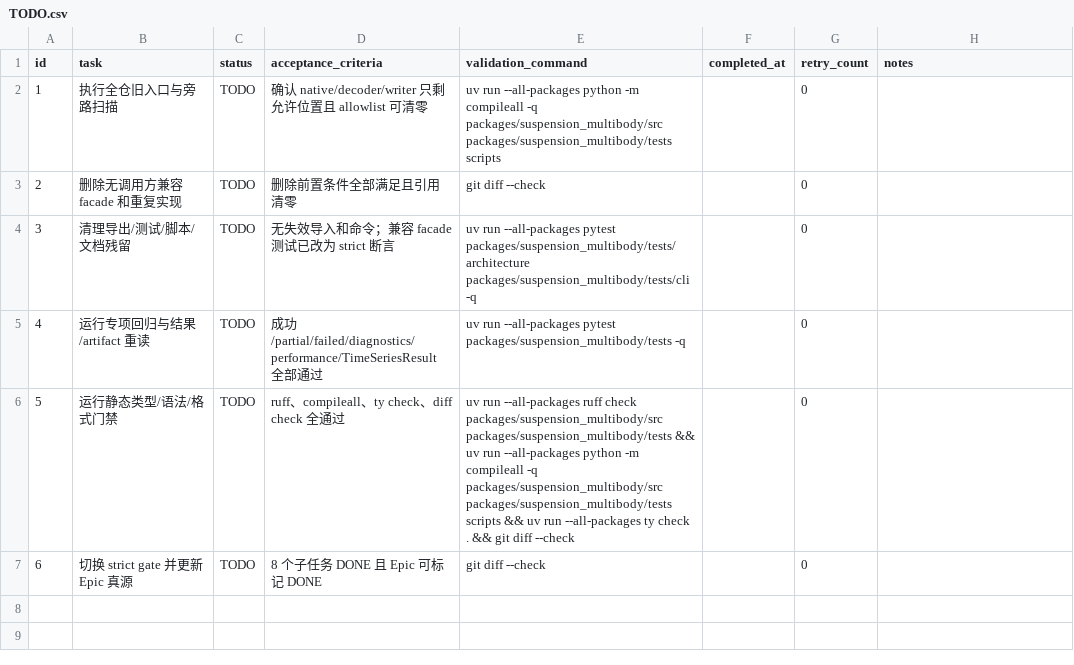
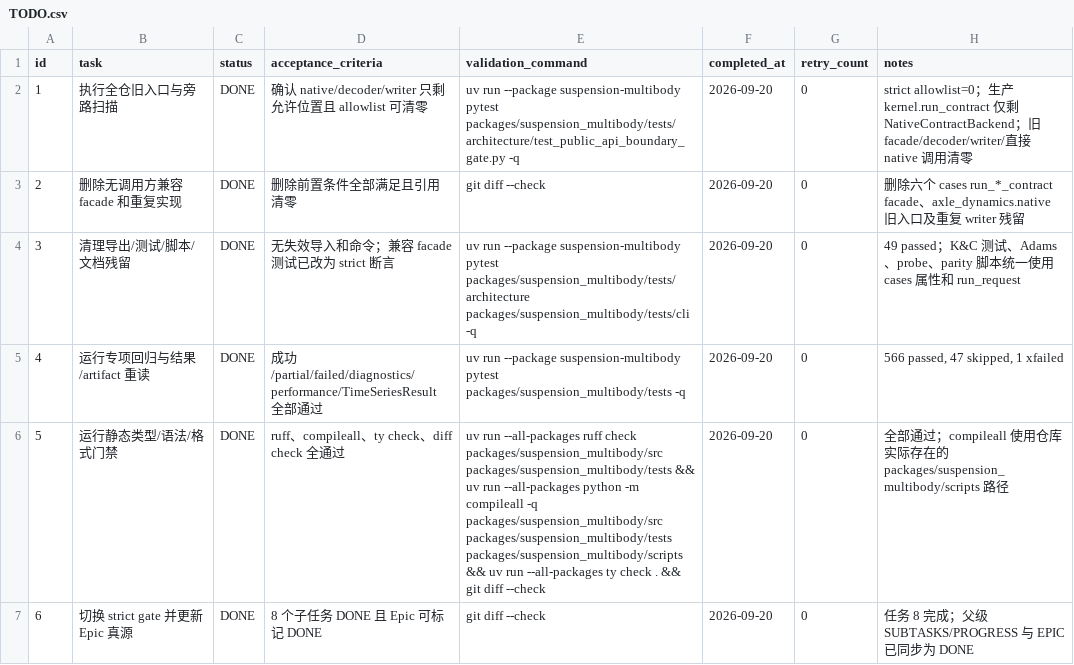
Before and after one commit to 1191415541/open-kinematics, a CSV file: .codex-tasks/20260919-public-api-simulation-cutover/tasks/08-final-deletion-gates/TODO.csv, drawn as a sheet.

Commit message:
收口统一模拟迁移：删除兼容 facade 并启用 strict 门禁
删除 cases 层六个 run_*_contract 兼容 facade 及其顶层导出，
把结果解码入口收敛为 results.decoder.decode_result()，raw 适配器
改为模块私有 _decode_contract_run。

测试、脚本、Adams 与 probe/parity 入口统一改用
SimulationRequest -> run_request()，并去掉 _CaseSequence.__call__
兼容调用，全部改为属性访问 run.cases。

architecture gate 增加对测试源码的 direct kernel/case/raw decoder
旁路扫描，strict allowlist 收敛到 0 条。

任务记录同步为 DONE：Epic 20260919-public-api-simulation-cutover
8/8 子任务完成，任务 08 六个步骤全部完成并附验证证据。

验证：
- pytest packages/suspension_multibody/tests -q -> 566 passed, 47 skipped, 1 xfailed
- pytest tests/architecture tests/cli -q -> 49 passed
- ruff / compileall / ty check . / git diff --check 全部通过

```diff
--- a/.codex-tasks/20260919-public-api-simulation-cutover/tasks/08-final-deletion-gates/TODO.csv
+++ b/.codex-tasks/20260919-public-api-simulation-cutover/tasks/08-final-deletion-gates/TODO.csv
@@ -1,7 +1,7 @@
 id,task,status,acceptance_criteria,validation_command,completed_at,retry_count,notes
-1,执行全仓旧入口与旁路扫描,TODO,确认 native/decoder/writer 只剩允许位置且 allowlist 可清零,uv run --all-packages python -m compileall -q packages/suspension_multibody/src packages/suspension_multibody/tests scripts,,0,
-2,删除无调用方兼容 facade 和重复实现,TODO,删除前置条件全部满足且引用清零,git diff --check,,0,
-3,清理导出/测试/脚本/文档残留,TODO,无失效导入和命令；兼容 facade 测试已改为 strict 断言,uv run --all-packages pytest packages/suspension_multibody/tests/architecture packages/suspension_multibody/tests/cli -q,,0,
-4,运行专项回归与结果/artifact 重读,TODO,成功/partial/failed/diagnostics/performance/TimeSeriesResult 全部通过,uv run --all-packages pytest packages/suspension_multibody/tests -q,,0,
-5,运行静态类型/语法/格式门禁,TODO,ruff、compileall、ty check、diff check 全通过,uv run --all-packages ruff check packages/suspension_multibody/src packages/suspension_multibody/tests && uv run --all-packages python -m compileall -q packages/suspension_multibody/src packages/suspension_multibody/tests scripts && uv run --all-packages ty check . && git diff --check,,0,
-6,切换 strict gate 并更新 Epic 真源,TODO,8 个子任务 DONE 且 Epic 可标记 DONE,git diff --check,,0,
+1,执行全仓旧入口与旁路扫描,DONE,确认 native/decoder/writer 只剩允许位置且 allowlist 可清零,uv run --package suspension-multibody pytest packages/suspension_multibody/tests/architecture/test_public_api_boundary_gate.py -q,2026-09-20,0,"strict allowlist=0；生产 kernel.run_contract 仅剩 NativeContractBackend；旧 facade/decoder/writer/直接 native 调用清零"
+2,删除无调用方兼容 facade 和重复实现,DONE,删除前置条件全部满足且引用清零,git diff --check,2026-09-20,0,"删除六个 cases run_*_contract facade、axle_dynamics.native 旧入口及重复 writer 残留"
+3,清理导出/测试/脚本/文档残留,DONE,无失效导入和命令；兼容 facade 测试已改为 strict 断言,uv run --package suspension-multibody pytest packages/suspension_multibody/tests/architecture packages/suspension_multibody/tests/cli -q,2026-09-20,0,"49 passed；K&C 测试、Adams、probe、parity 脚本统一使用 cases 属性和 run_request"
+4,运行专项回归与结果/artifact 重读,DONE,成功/partial/failed/diagnostics/performance/TimeSeriesResult 全部通过,uv run --package suspension-multibody pytest packages/suspension_multibody/tests -q,2026-09-20,0,"566 passed, 47 skipped, 1 xfailed"
+5,运行静态类型/语法/格式门禁,DONE,ruff、compileall、ty check、diff check 全通过,uv run --all-packages ruff check packages/suspension_multibody/src packages/suspension_multibody/tests && uv run --all-packages python -m compileall -q packages/suspension_multibody/src packages/suspension_multibody/tests packages/suspension_multibody/scripts && uv run --all-packages ty check . && git diff --check,2026-09-20,0,"全部通过；compileall 使用仓库实际存在的 packages/suspension_multibody/scripts 路径"
+6,切换 strict gate 并更新 Epic 真源,DONE,8 个子任务 DONE 且 Epic 可标记 DONE,git diff --check,2026-09-20,0,"任务 8 完成；父级 SUBTASKS/PROGRESS 与 EPIC 已同步为 DONE"
```
Also changed, not shown: .codex-tasks/20260919-public-api-simulation-cutover/SUBTASKS.csv, 32 other files.
